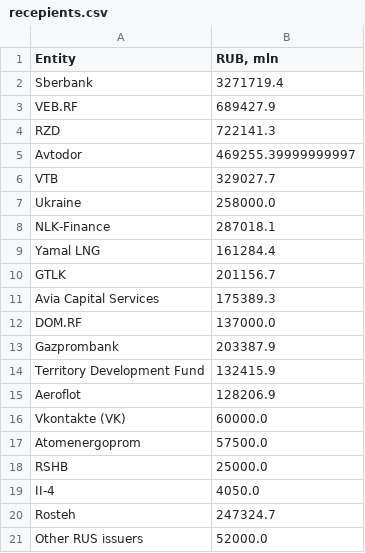
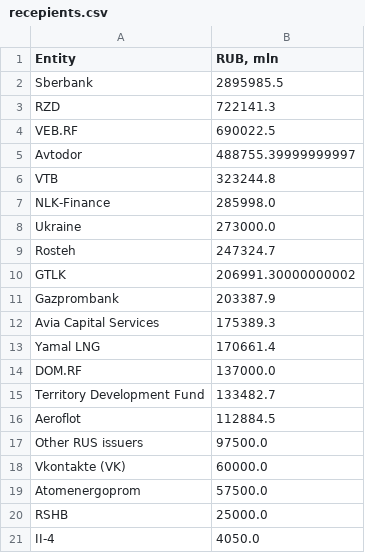
Before and after one commit to winterForestStump/RNWF, a CSV file: data/recepients.csv, drawn as a sheet.

```diff
--- a/data/recepients.csv
+++ b/data/recepients.csv
@@ -1,16 +1,18 @@
 Entity;RUB, mln
-Sberbank;3271719.4
-VEB.RF;689427.9
+Sberbank;2895985.5
 RZD;722141.3
-Avtodor;469255.39999999997
-VTB;329027.7
-Ukraine;258000.0
-NLK-Finance;287018.1
-Yamal LNG;161284.4
-GTLK;201156.7
+VEB.RF;690022.5
+Avtodor;488755.39999999997
+VTB;323244.8
+NLK-Finance;285998.0
+Ukraine;273000.0
+Rosteh;247324.7
+GTLK;206991.30000000002
+Gazprombank;203387.9
 Avia Capital Services;175389.3
+Yamal LNG;170661.4
 DOM.RF;137000.0
-Gazprombank;203387.9
-Territory Development Fund;132415.9
-Aeroflot;128206.9
+Territory Development Fund;133482.7
+Aeroflot;112884.5
+Other RUS issuers;97500.0
 Vkontakte (VK);60000.0
@@ -19,3 +21 @@ RSHB;25000.0
 II-4;4050.0
-Rosteh;247324.7
-Other RUS issuers;52000.0
```
Also changed, not shown: data/rnwf.csv, data/rnwf_structure.csv, 3 other files.
